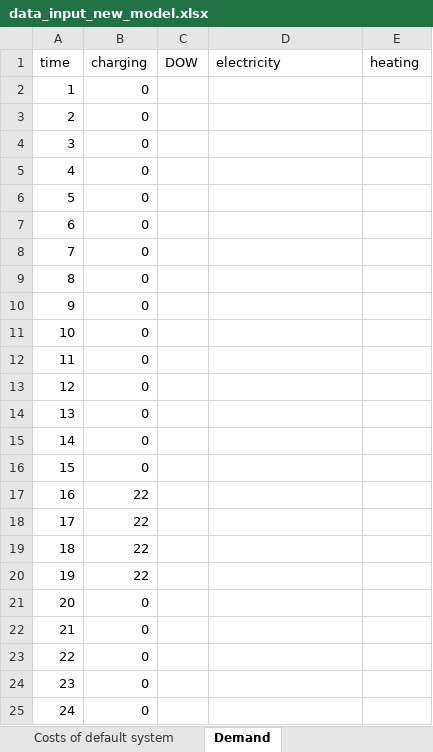
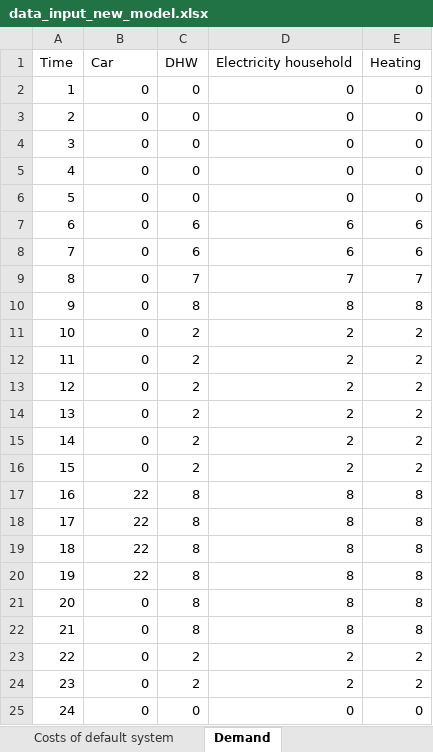
Before and after one commit to luisa-brueser/Optimization_Contracting, an Excel workbook: src/pv_optimizer_contracting/data_input_new_model.xlsx, sheet Demand, drawn as a sheet; values as stored, in another font and other column widths than the file's, no borders; removed rows and columns are numbered as before the commit, all else as after; the diff names each change by its address in the sheet, - before the commit and + after, or states it on an @@ line.

Commit message:
added demand input

```diff
--- a/src/pv_optimizer_contracting/data_input_new_model.xlsx (sheet Demand)
+++ b/src/pv_optimizer_contracting/data_input_new_model.xlsx (sheet Demand)
-row 1: time | charging | DOW | electricity | heating
+row 1: Time | Car | DHW | Electricity household | Heating
-C2:C6: (empty)
+C2:C6: 0
-D2:D6: (empty)
+D2:D6: 0
-E2:E6: (empty)
+E2:E6: 0
-C7:C8: (empty)
+C7:C8: 6
-D7:D8: (empty)
+D7:D8: 6
-E7:E8: (empty)
+E7:E8: 6
-C9: (empty)
+C9: 7
-D9: (empty)
+D9: 7
-E9: (empty)
+E9: 7
-C10: (empty)
+C10: 8
-D10: (empty)
+D10: 8
-E10: (empty)
+E10: 8
-C11:C16: (empty)
+C11:C16: 2
-D11:D16: (empty)
+D11:D16: 2
-E11:E16: (empty)
+E11:E16: 2
-C17:C22: (empty)
+C17:C22: 8
-D17:D22: (empty)
+D17:D22: 8
-E17:E22: (empty)
+E17:E22: 8
-C23:C24: (empty)
+C23:C24: 2
-D23:D24: (empty)
+D23:D24: 2
-E23:E24: (empty)
+E23:E24: 2
-C25: (empty)
+C25: 0
-D25: (empty)
+D25: 0
-E25: (empty)
+E25: 0
```
Also changed, not shown: 1 other file.
